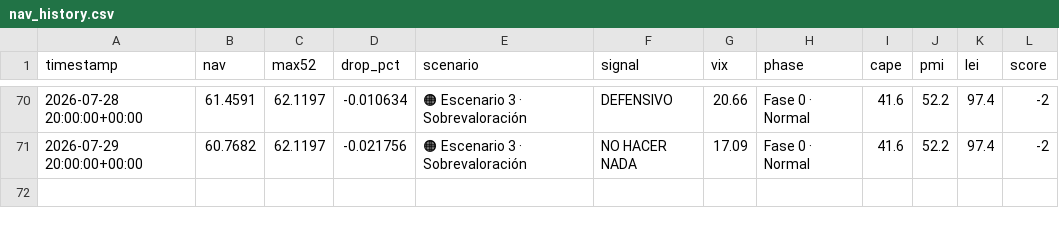
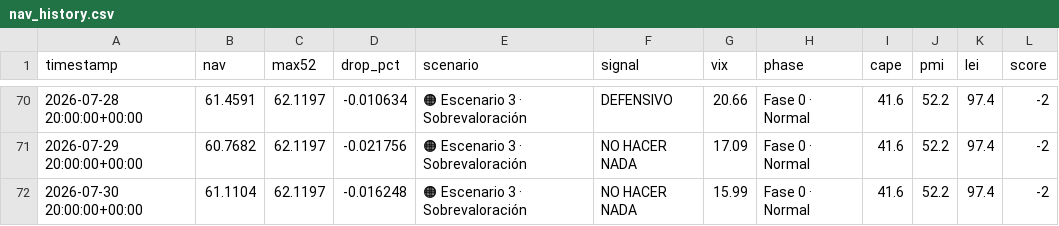
Before and after one commit to franciscosaezgutierrez/public-core, a CSV file: data/nav_history.csv, drawn as a sheet; only a part is shown, gaps mark what is left out.

```diff
--- a/data/nav_history.csv
+++ b/data/nav_history.csv
@@ -71 +71,2 @@ timestamp,nav,max52,drop_pct,scenario,signal,vix,phase,cape,pmi,lei,score
 2026-07-29 20:00:00+00:00,60.7682,62.1197,-0.021756,🟠 Escenario 3 · Sobrevaloración,NO HACER NADA,17.09,Fase 0 · Normal,41.6,52.2,97.4,-2
+2026-07-30 20:00:00+00:00,61.1104,62.1197,-0.016248,🟠 Escenario 3 · Sobrevaloración,NO HACER NADA,15.99,Fase 0 · Normal,41.6,52.2,97.4,-2
```
Also changed, not shown: 1 other file.
